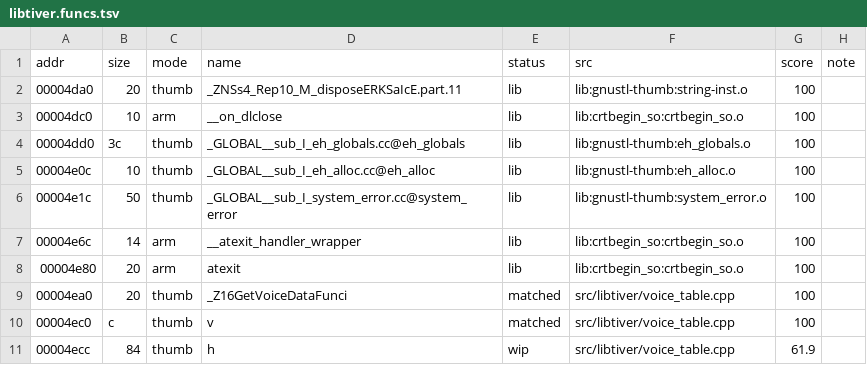
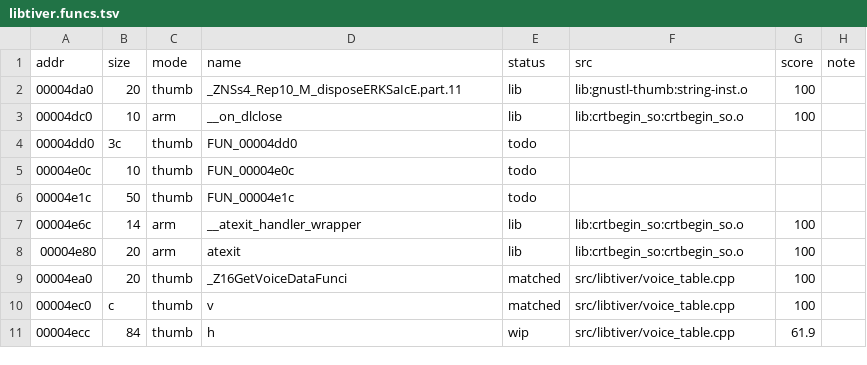
Before and after one commit to sweetbbak/open-ivona, a TSV file: symbols/libtiver.funcs.tsv, drawn as a sheet; only a part is shown.

```diff
--- a/symbols/libtiver.funcs.tsv
+++ b/symbols/libtiver.funcs.tsv
@@ -3,5 +3,5 @@ addr	size	mode	name	status	src	score	note
 00004dc0	10	arm	__on_dlclose	lib	lib:crtbegin_so:crtbegin_so.o	100	
-00004dd0	3c	thumb	_GLOBAL__sub_I_eh_globals.cc@eh_globals	lib	lib:gnustl-thumb:eh_globals.o	100	
-00004e0c	10	thumb	_GLOBAL__sub_I_eh_alloc.cc@eh_alloc	lib	lib:gnustl-thumb:eh_alloc.o	100	
-00004e1c	50	thumb	_GLOBAL__sub_I_system_error.cc@system_error	lib	lib:gnustl-thumb:system_error.o	100	
+00004dd0	3c	thumb	FUN_00004dd0	todo			
+00004e0c	10	thumb	FUN_00004e0c	todo			
+00004e1c	50	thumb	FUN_00004e1c	todo			
 00004e6c	14	arm	__atexit_handler_wrapper	lib	lib:crtbegin_so:crtbegin_so.o	100	
```
Also changed, not shown: symbols/libttsivonavoice.funcs.tsv, symbols/libvoice_en_gb_amy.data.tsv, 47 other files.
